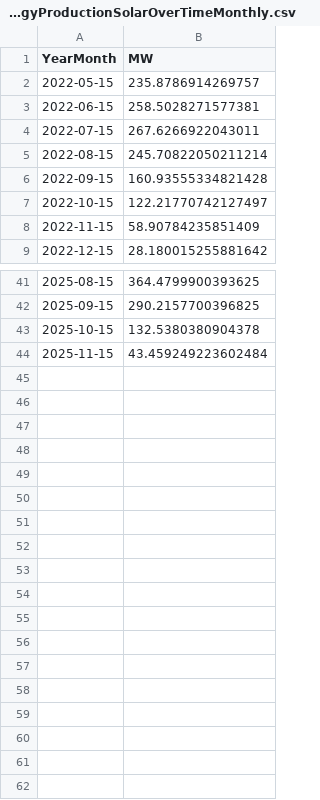
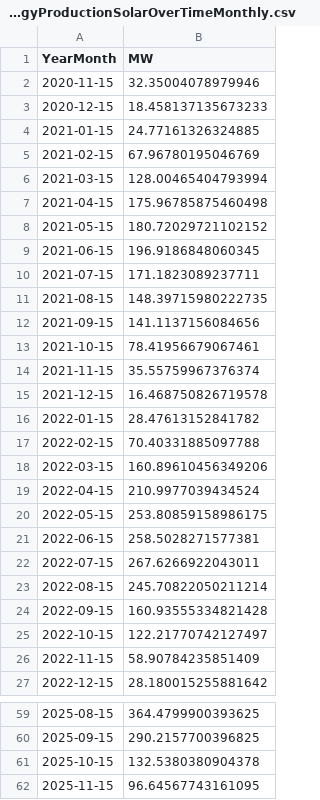
Before and after one commit to tbuytaer/OPENGOV_BE, a CSV file: data/data_bewerkt/energy/energyProductionSolarOverTimeMonthly.csv, drawn as a sheet; only a part is shown, gaps mark what is left out.

Commit message:
Latest data: Mon Nov  3 07:01:24 UTC 2025

```diff
--- a/data/data_bewerkt/energy/energyProductionSolarOverTimeMonthly.csv
+++ b/data/data_bewerkt/energy/energyProductionSolarOverTimeMonthly.csv
@@ -1,3 +1,21 @@
 YearMonth,MW
-2022-05-15,235.8786914269757
+2020-11-15,32.35004078979946
+2020-12-15,18.458137135673233
+2021-01-15,24.77161326324885
+2021-02-15,67.96780195046769
+2021-03-15,128.00465404793994
+2021-04-15,175.96785875460498
+2021-05-15,180.72029721102152
+2021-06-15,196.9186848060345
+2021-07-15,171.1823089237711
+2021-08-15,148.39715980222735
+2021-09-15,141.1137156084656
+2021-10-15,78.41956679067461
+2021-11-15,35.55759967376374
+2021-12-15,16.468750826719578
+2022-01-15,28.47613152841782
+2022-02-15,70.40331885097788
+2022-03-15,160.89610456349206
+2022-04-15,210.9977039434524
+2022-05-15,253.80859158986175
 2022-06-15,258.5028271577381
@@ -43,2 +61,2 @@ YearMonth,MW
 2025-10-15,132.5380380904378
-2025-11-15,43.459249223602484
+2025-11-15,96.64567743161095
```
Also changed, not shown: data/data_bewerkt/energy/ICETTFGasFutures.csv, data/data_bewerkt/energy/energyProductionWindOverTimeDaily.csv, 22 other files.
